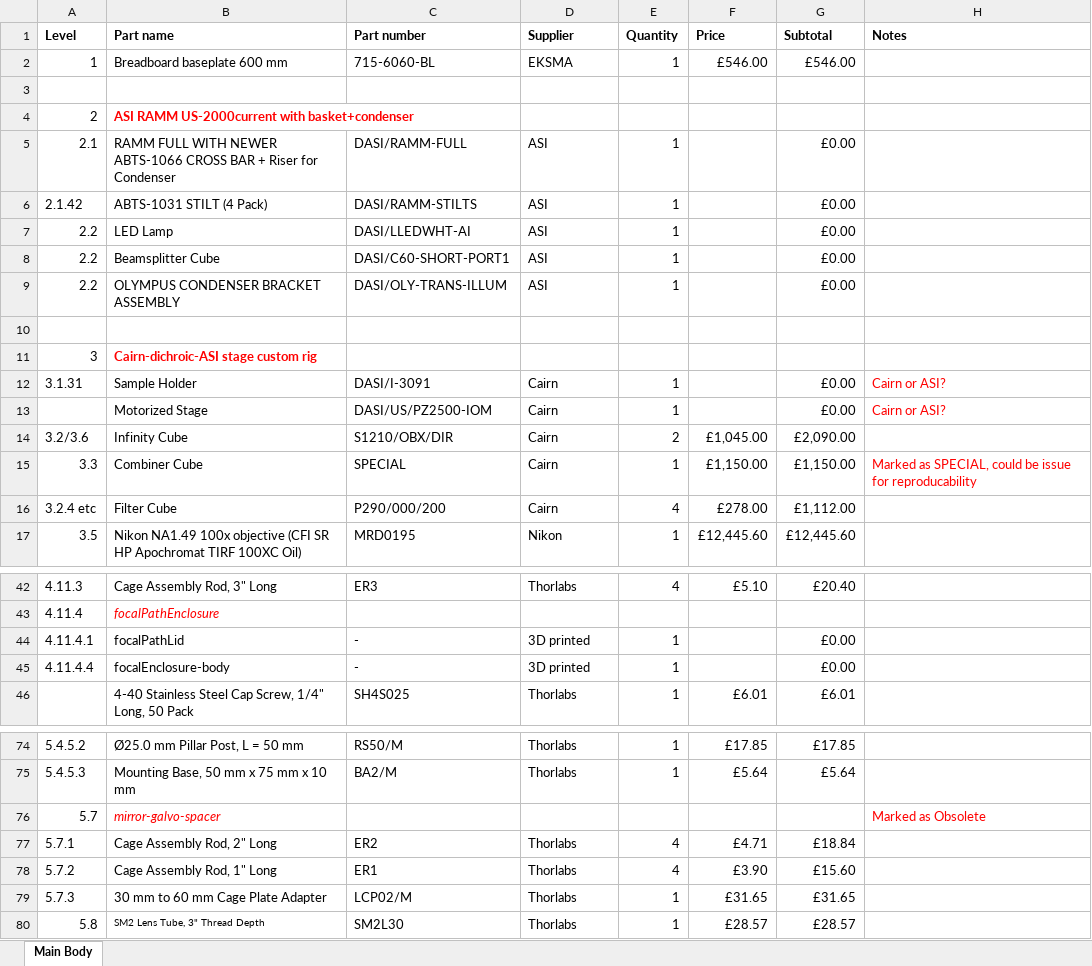
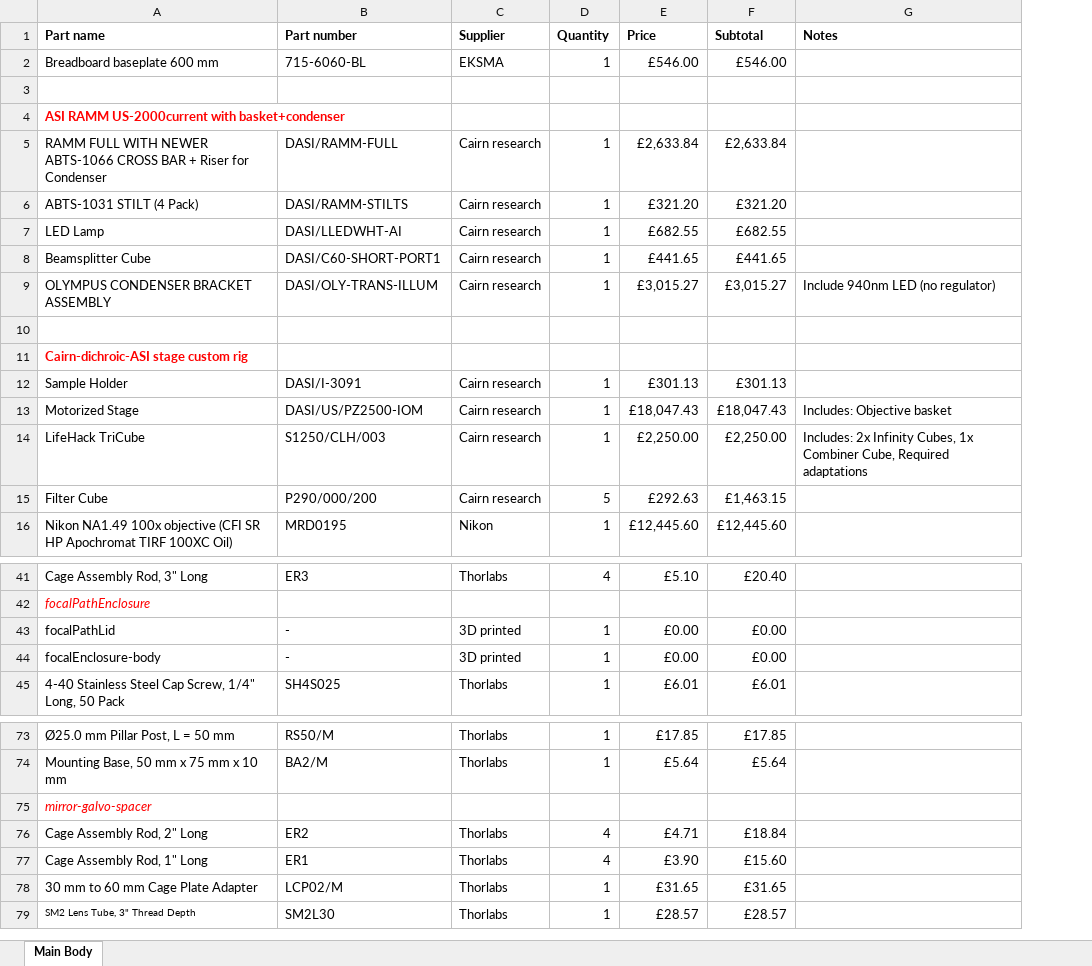
Before and after one commit to HoldenLab/LifeHackWebsite, an Excel workbook: Parts-List/MainBody-Parts.xlsx, sheet Main Body, drawn as a sheet; only a part is shown, gaps mark what is left out; values as stored, in another font and other column widths than the file's, no borders; removed rows and columns are numbered as before the commit, all else as after; the diff covers the shown part only; the diff names each change by its address in the sheet, - before the commit and + after, or states it on an @@ line.

```diff
--- a/Parts-List/MainBody-Parts.xlsx (sheet Main Body)
+++ b/Parts-List/MainBody-Parts.xlsx (sheet Main Body)
-column A (Level), rows 2-12: 1 |  | 2 | 2.1 | 2.1.42 | 2.2 | 2.2 | 2.2 |  | 3 | 3.1.31; rows 16-17: 3.2.4 etc | 3.5; rows 42-45: 4.11.3 | 4.11.4 | 4.11.4.1 | 4.11.4.4; rows 74-80: 5.4.5.2 | 5.4.5.3 | 5.7 | 5.7.1 | 5.7.2 | 5.7.3 | 5.8
-C5:C9 (Supplier): ASI
+C5:C9 (Supplier): Cairn research
-E5 (Price): (empty)
+E5 (Price): £2,633.84
-F5 (Subtotal): £0.00
+F5 (Subtotal): £2,633.84
-E6 (Price): (empty)
+E6 (Price): £321.20
-F6 (Subtotal): £0.00
+F6 (Subtotal): £321.20
-E7 (Price): (empty)
+E7 (Price): £682.55
-F7 (Subtotal): £0.00
+F7 (Subtotal): £682.55
-E8 (Price): (empty)
+E8 (Price): £441.65
-F8 (Subtotal): £0.00
+F8 (Subtotal): £441.65
-E9 (Price): (empty)
+E9 (Price): £3,015.27
-F9 (Subtotal): £0.00
+F9 (Subtotal): £3,015.27
-G9 (Notes): (empty)
+G9 (Notes): Include 940nm LED (no regulator)
-C12:C13 (Supplier): Cairn
+C12:C13 (Supplier): Cairn research
-E12 (Price): (empty)
+E12 (Price): £301.13
-F12 (Subtotal): £0.00
+F12 (Subtotal): £301.13
-G12 (Notes): Cairn or ASI?
+G12 (Notes): (empty)
-E13 (Price): (empty)
+E13 (Price): £18,047.43
-F13 (Subtotal): £0.00
+F13 (Subtotal): £18,047.43
-G13 (Notes): Cairn or ASI?
+G13 (Notes): Includes: Objective basket
-G13 text colour: #FF0000
+G13 text colour: black
-row 14: 3.2/3.6 | Infinity Cube | S1210/OBX/DIR | Cairn | 2 | £1,045.00 | £2,090.00
-row 15: 3.3 | Combiner Cube | SPECIAL | Cairn | 1 | £1,150.00 | £1,150.00 | Marked as SPECIAL, could be issue for reproducability
+row 14: LifeHack TriCube | S1250/CLH/003 | Cairn research | 1 | £2,250.00 | £2,250.00 | Includes: 2x Infinity Cubes, 1x Combiner Cube, Required adaptations
-C15 (Supplier): Cairn
+C15 (Supplier): Cairn research
-D15 (Quantity): 4
+D15 (Quantity): 5
-E15 (Price): £278.00
+E15 (Price): £292.63
-F15 (Subtotal): £1,112.00
+F15 (Subtotal): £1,463.15
-E43:E44 (Price): (empty)
+E43:E44 (Price): £0.00
-G75 (Notes): Marked as Obsolete
+G75 (Notes): (empty)
```
Also changed, not shown: 10 added rows, 6 removed rows, 80 edited cells and cell formats elsewhere in this sheet, formulas that keep their value, Parts-List/BeamExpansion-Parts.xlsx, Parts-List/FocusShifter-Parts.xlsx, 35 other files.
